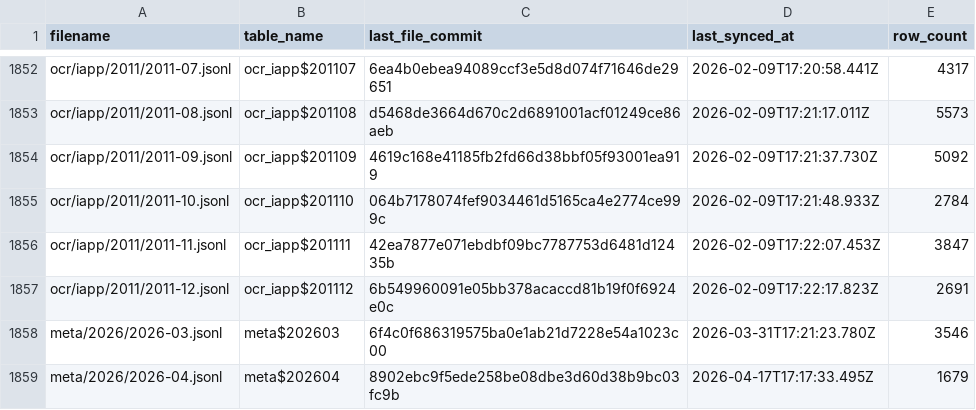
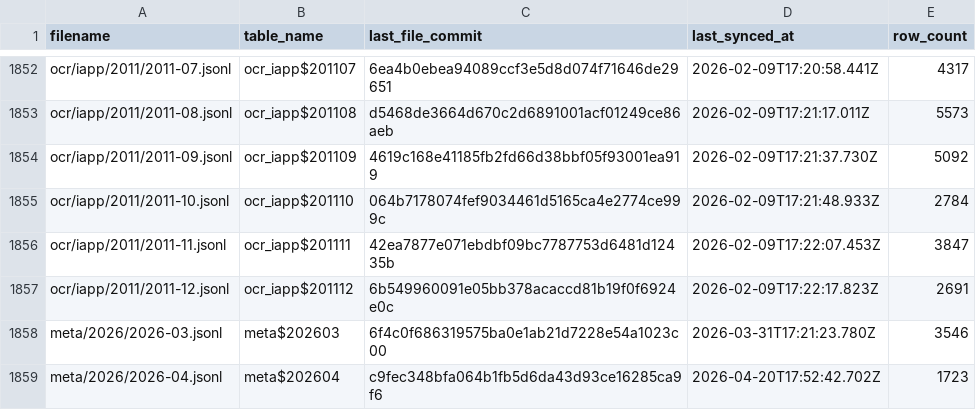
Before and after one commit to dtinth/openlawdata-bigquery, a CSV file: state.csv, drawn as a sheet; only a part is shown, gaps mark what is left out.

Commit message:
Update state.csv

```diff
--- a/state.csv
+++ b/state.csv
@@ -1858,2 +1858,2 @@ ocr/iapp/2011/2011-12.jsonl,ocr_iapp$201112,6b549960091e05bb378acaccd81b19f0f692
 meta/2026/2026-03.jsonl,meta$202603,6f4c0f686319575ba0e1ab21d7228e54a1023c00,2026-03-31T17:21:23.780Z,3546
-meta/2026/2026-04.jsonl,meta$202604,8902ebc9f5ede258be08dbe3d60d38b9bc03fc9b,2026-04-17T17:17:33.495Z,1679
+meta/2026/2026-04.jsonl,meta$202604,c9fec348bfa064b1fb5d6da43d93ce16285ca9f6,2026-04-20T17:52:42.702Z,1723
```
